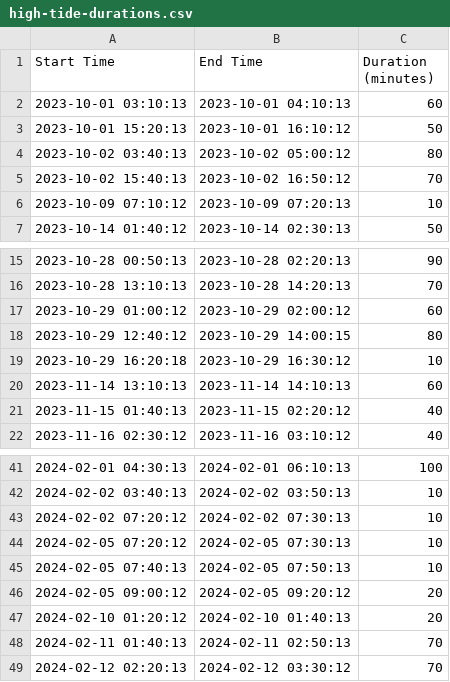
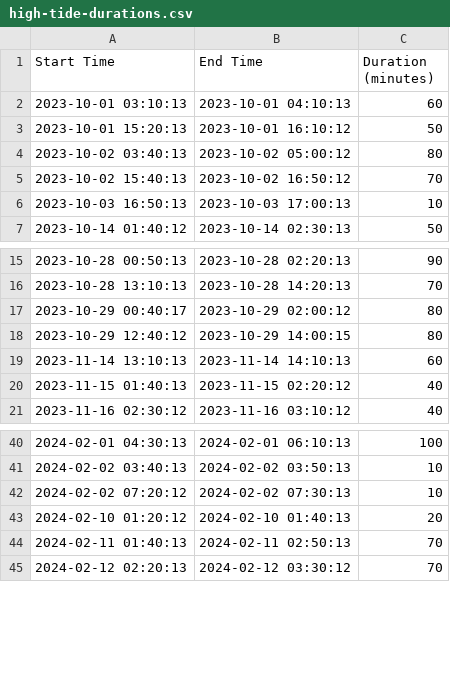
Before and after one commit to djdunc/housemill, a CSV file: data/high-tide-durations.csv, drawn as a sheet; only a part is shown, gaps mark what is left out.

Commit message:
updating errors in source data
spotted error readings in raw data so reproducing stats

```diff
--- a/data/high-tide-durations.csv
+++ b/data/high-tide-durations.csv
@@ -5,3 +5,3 @@ Start Time,End Time,Duration (minutes)
 2023-10-02 15:40:13,2023-10-02 16:50:12,70
-2023-10-09 07:10:12,2023-10-09 07:20:13,10
+2023-10-03 16:50:13,2023-10-03 17:00:13,10
 2023-10-14 01:40:12,2023-10-14 02:30:13,50
@@ -16,5 +16,4 @@ Start Time,End Time,Duration (minutes)
 2023-10-28 13:10:13,2023-10-28 14:20:13,70
-2023-10-29 01:00:12,2023-10-29 02:00:12,60
+2023-10-29 00:40:17,2023-10-29 02:00:12,80
 2023-10-29 12:40:12,2023-10-29 14:00:15,80
-2023-10-29 16:20:18,2023-10-29 16:30:12,10
 2023-11-14 13:10:13,2023-11-14 14:10:13,60
@@ -43,5 +42,2 @@ Start Time,End Time,Duration (minutes)
 2024-02-02 07:20:12,2024-02-02 07:30:13,10
-2024-02-05 07:20:12,2024-02-05 07:30:13,10
-2024-02-05 07:40:13,2024-02-05 07:50:13,10
-2024-02-05 09:00:12,2024-02-05 09:20:12,20
 2024-02-10 01:20:12,2024-02-10 01:40:13,20
```
Also changed, not shown: data/Maxbotix-Sonar-height-data-2023_10-2024-09.csv, data/high-tides.csv, 14 other files.
